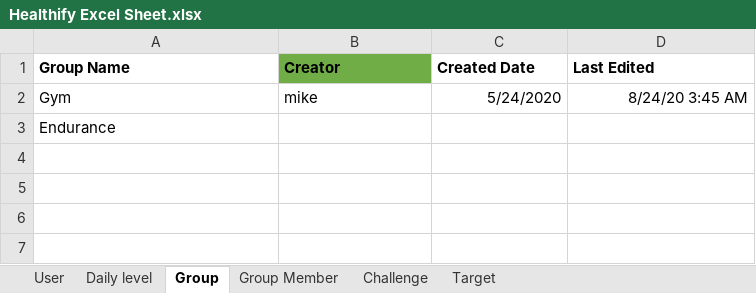
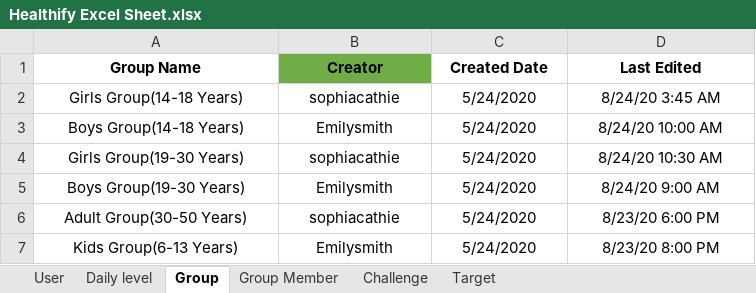
Before and after one commit to anshithavelagapudi/Healthify-NWMSU, an Excel workbook: Healthify Excel Sheet.xlsx, sheet Group, drawn as a sheet; values as stored, in another font and other column widths than the file's, no borders; removed rows and columns are numbered as before the commit, all else as after; the diff names each change by its address in the sheet, - before the commit and + after, or states it on an @@ line.

Commit message:
updated group sheet

```diff
--- a/Healthify Excel Sheet.xlsx (sheet Group)
+++ b/Healthify Excel Sheet.xlsx (sheet Group)
-A1:D1 alignment: left
+A1:D1 alignment: center
-A2 (Group Name): Gym
+A2 (Group Name): Girls Group(14-18 Years)
-A2:B2 alignment: left
+A2:B2 alignment: center
-B2 (Creator): mike
+B2 (Creator): sophiacathie
-C2:D2 alignment: right
+C2:D2 alignment: center
-row 3: Endurance
+row 3: Boys Group(14-18 Years) | Emilysmith | 5/24/2020 | 8/24/20 10:00 AM
+row 4: Girls Group(19-30 Years) | sophiacathie | 5/24/2020 | 8/24/20 10:30 AM
+row 5: Boys Group(19-30 Years) | Emilysmith | 5/24/2020 | 8/24/20 9:00 AM
+row 6: Adult Group(30-50 Years) | sophiacathie | 5/24/2020 | 8/23/20 6:00 PM
+row 7: Kids Group(6-13 Years) | Emilysmith | 5/24/2020 | 8/23/20 8:00 PM
```
